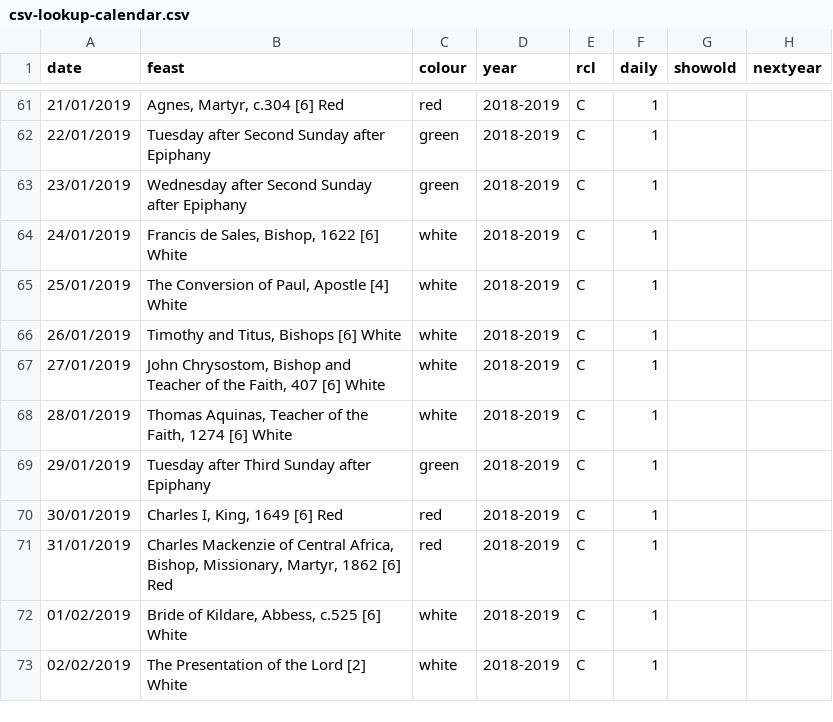
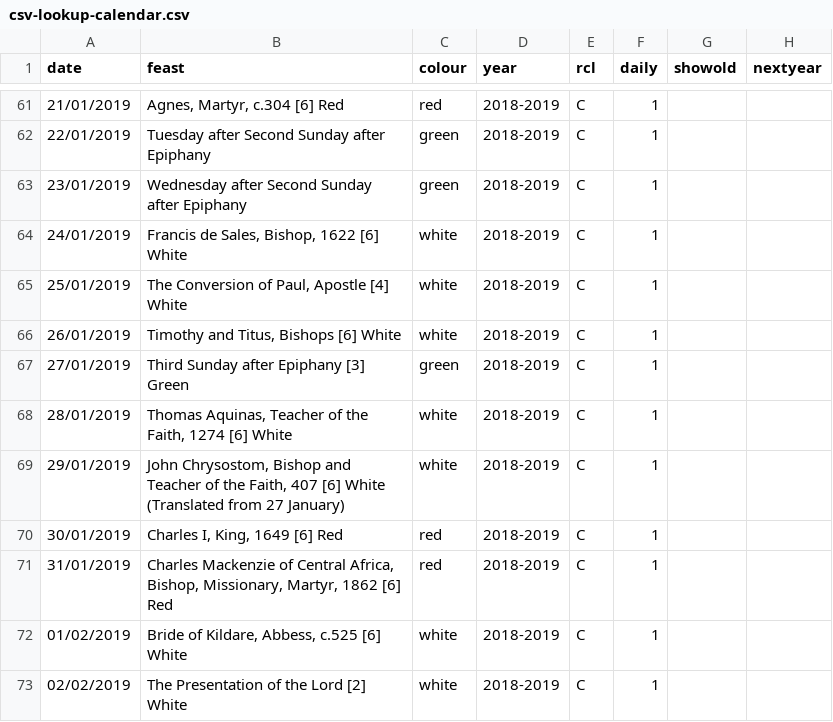
Before and after one commit to garethjmsaunders/sec-digital-calendar-website, a CSV file: php/csv-lookup-calendar.csv, drawn as a sheet; only a part is shown, gaps mark what is left out.

Commit message:
FIX (CSV lookup) Fix 27 January again

```diff
--- a/php/csv-lookup-calendar.csv
+++ b/php/csv-lookup-calendar.csv
@@ -66,5 +66,5 @@ date,feast,colour,year,rcl,daily,showold,nextyear
 26/01/2019,"Timothy and Titus, Bishops [6] White",white,2018-2019,C,1,,
-27/01/2019,"John Chrysostom, Bishop and Teacher of the Faith, 407 [6] White",white,2018-2019,C,1,,
+27/01/2019,"Third Sunday after Epiphany [3] Green",green,2018-2019,C,1,,
 28/01/2019,"Thomas Aquinas, Teacher of the Faith, 1274 [6] White",white,2018-2019,C,1,,
-29/01/2019,Tuesday after Third Sunday after Epiphany,green,2018-2019,C,1,,
+29/01/2019,"John Chrysostom, Bishop and Teacher of the Faith, 407 [6] White (Translated from 27 January)",white,2018-2019,C,1,,
 30/01/2019,"Charles I, King, 1649 [6] Red",red,2018-2019,C,1,,
```
